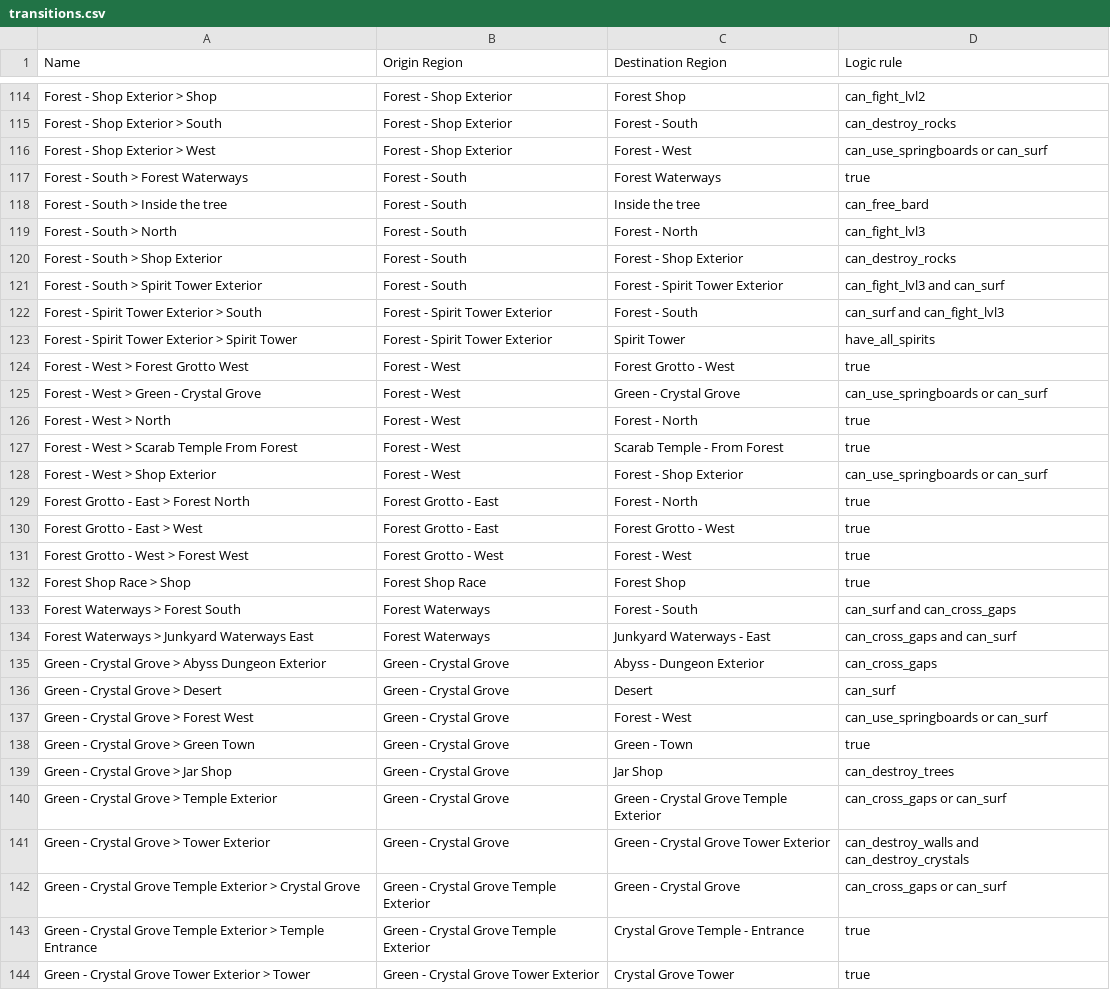
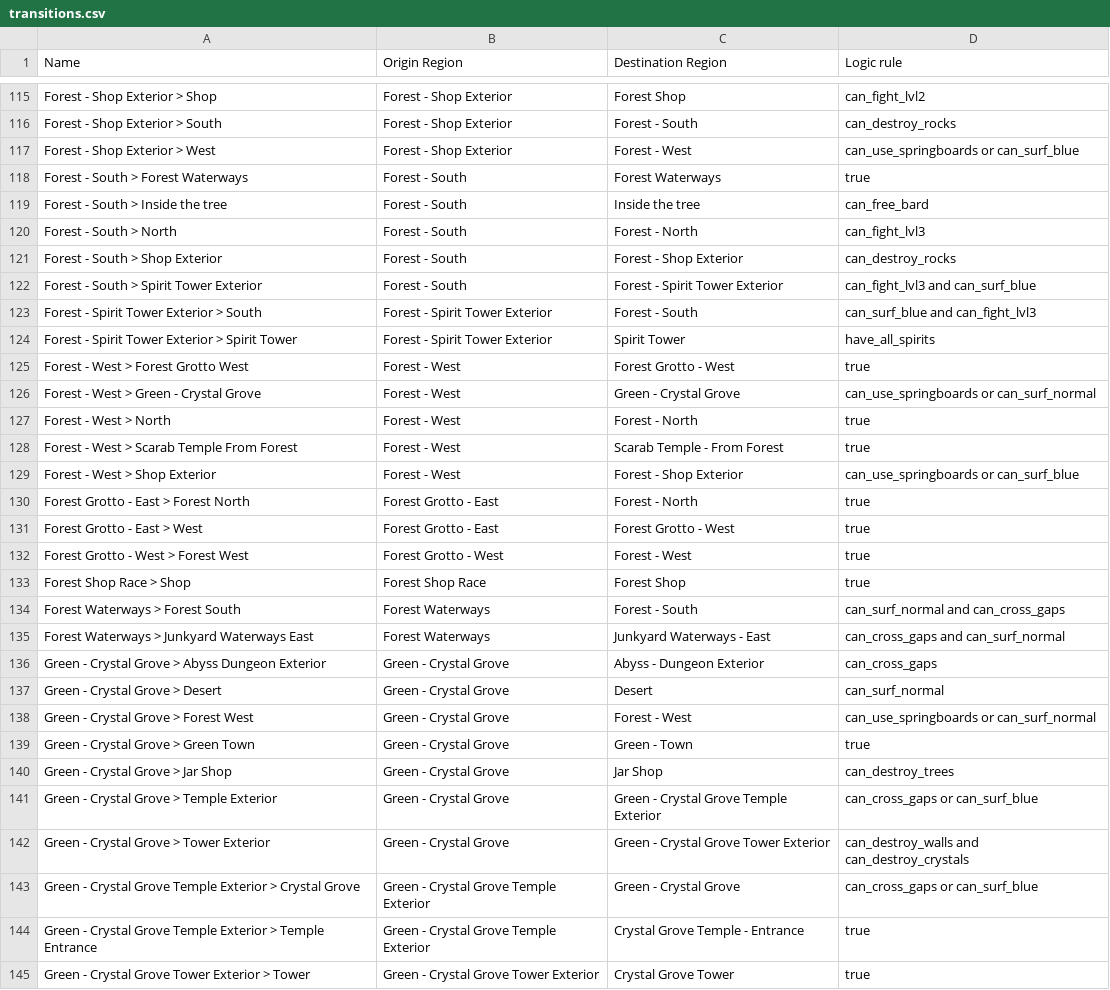
Before and after one commit to TheNooodle/Archipelago, a CSV file: worlds/minishoot/resources/transitions.csv, drawn as a sheet; only a part is shown, gaps mark what is left out; the diff covers the shown part only.

```diff
--- a/worlds/minishoot/resources/transitions.csv
+++ b/worlds/minishoot/resources/transitions.csv
@@ -115,3 +116,3 @@ Forest - Shop Exterior > Shop,Forest - Shop Exterior,Forest Shop,can_fight_lvl2
 Forest - Shop Exterior > South,Forest - Shop Exterior,Forest - South,can_destroy_rocks
-Forest - Shop Exterior > West,Forest - Shop Exterior,Forest - West,can_use_springboards or can_surf
+Forest - Shop Exterior > West,Forest - Shop Exterior,Forest - West,can_use_springboards or can_surf_blue
 Forest - South > Forest Waterways,Forest - South,Forest Waterways,true
@@ -120,10 +121,10 @@ Forest - South > North,Forest - South,Forest - North,can_fight_lvl3
 Forest - South > Shop Exterior,Forest - South,Forest - Shop Exterior,can_destroy_rocks
-Forest - South > Spirit Tower Exterior,Forest - South,Forest - Spirit Tower Exterior,can_fight_lvl3 and can_surf
-Forest - Spirit Tower Exterior > South,Forest - Spirit Tower Exterior,Forest - South,can_surf and can_fight_lvl3
+Forest - South > Spirit Tower Exterior,Forest - South,Forest - Spirit Tower Exterior,can_fight_lvl3 and can_surf_blue
+Forest - Spirit Tower Exterior > South,Forest - Spirit Tower Exterior,Forest - South,can_surf_blue and can_fight_lvl3
 Forest - Spirit Tower Exterior > Spirit Tower,Forest - Spirit Tower Exterior,Spirit Tower,have_all_spirits
 Forest - West > Forest Grotto West,Forest - West,Forest Grotto - West,true
-Forest - West > Green - Crystal Grove,Forest - West,Green - Crystal Grove,can_use_springboards or can_surf
+Forest - West > Green - Crystal Grove,Forest - West,Green - Crystal Grove,can_use_springboards or can_surf_normal
 Forest - West > North,Forest - West,Forest - North,true
 Forest - West > Scarab Temple From Forest,Forest - West,Scarab Temple - From Forest,true
-Forest - West > Shop Exterior,Forest - West,Forest - Shop Exterior,can_use_springboards or can_surf
+Forest - West > Shop Exterior,Forest - West,Forest - Shop Exterior,can_use_springboards or can_surf_blue
 Forest Grotto - East > Forest North,Forest Grotto - East,Forest - North,true
@@ -132,12 +133,12 @@ Forest Grotto - West > Forest West,Forest Grotto - West,Forest - West,true
 Forest Shop Race > Shop,Forest Shop Race,Forest Shop,true
-Forest Waterways > Forest South,Forest Waterways,Forest - South,can_surf and can_cross_gaps
-Forest Waterways > Junkyard Waterways East,Forest Waterways,Junkyard Waterways - East,can_cross_gaps and can_surf
+Forest Waterways > Forest South,Forest Waterways,Forest - South,can_surf_normal and can_cross_gaps
+Forest Waterways > Junkyard Waterways East,Forest Waterways,Junkyard Waterways - East,can_cross_gaps and can_surf_normal
 Green - Crystal Grove > Abyss Dungeon Exterior,Green - Crystal Grove,Abyss - Dungeon Exterior,can_cross_gaps
-Green - Crystal Grove > Desert,Green - Crystal Grove,Desert,can_surf
-Green - Crystal Grove > Forest West,Green - Crystal Grove,Forest - West,can_use_springboards or can_surf
+Green - Crystal Grove > Desert,Green - Crystal Grove,Desert,can_surf_normal
+Green - Crystal Grove > Forest West,Green - Crystal Grove,Forest - West,can_use_springboards or can_surf_normal
 Green - Crystal Grove > Green Town,Green - Crystal Grove,Green - Town,true
 Green - Crystal Grove > Jar Shop,Green - Crystal Grove,Jar Shop,can_destroy_trees
-Green - Crystal Grove > Temple Exterior,Green - Crystal Grove,Green - Crystal Grove Temple Exterior,can_cross_gaps or can_surf
+Green - Crystal Grove > Temple Exterior,Green - Crystal Grove,Green - Crystal Grove Temple Exterior,can_cross_gaps or can_surf_blue
 Green - Crystal Grove > Tower Exterior,Green - Crystal Grove,Green - Crystal Grove Tower Exterior,can_destroy_walls and can_destroy_crystals
-Green - Crystal Grove Temple Exterior > Crystal Grove,Green - Crystal Grove Temple Exterior,Green - Crystal Grove,can_cross_gaps  or can_surf
+Green - Crystal Grove Temple Exterior > Crystal Grove,Green - Crystal Grove Temple Exterior,Green - Crystal Grove,can_cross_gaps  or can_surf_blue
 Green - Crystal Grove Temple Exterior > Temple Entrance,Green - Crystal Grove Temple Exterior,Crystal Grove Temple - Entrance,true
```
Also changed, not shown: 1 added row and 104 edited cells elsewhere in this file, worlds/minishoot/resources/items.csv, worlds/minishoot/resources/locations.csv, 10 other files.
